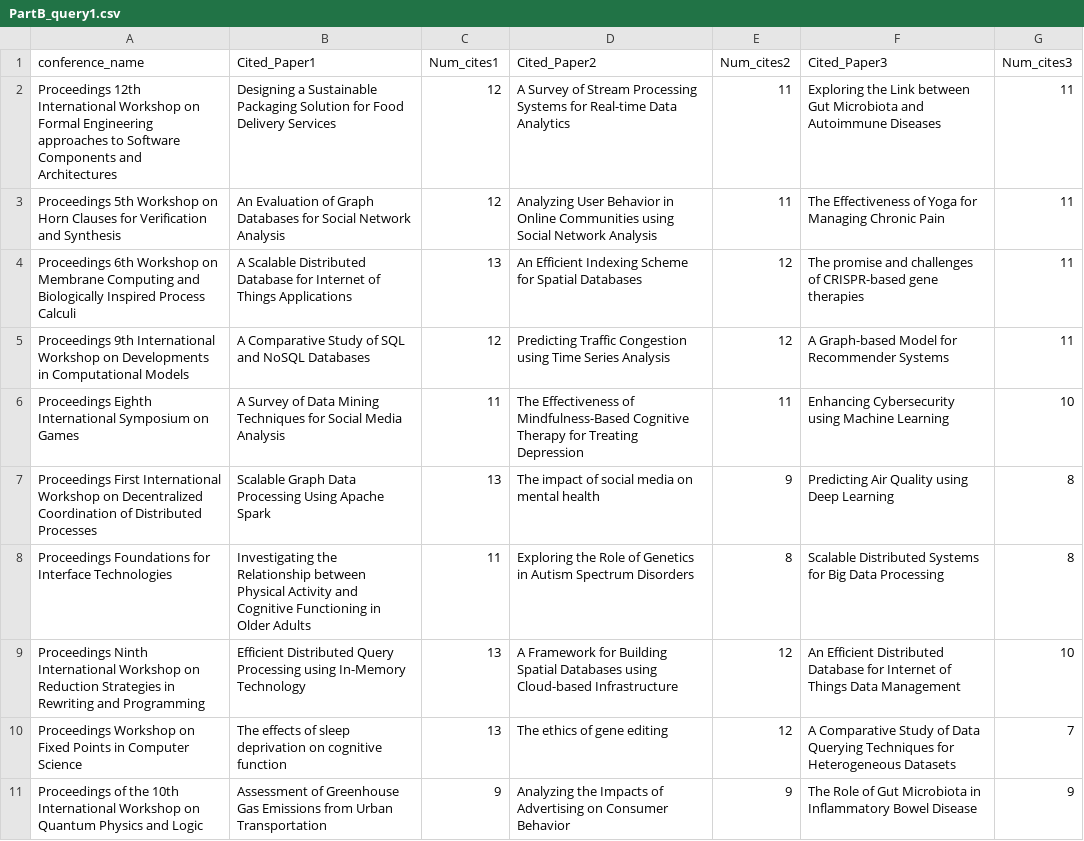
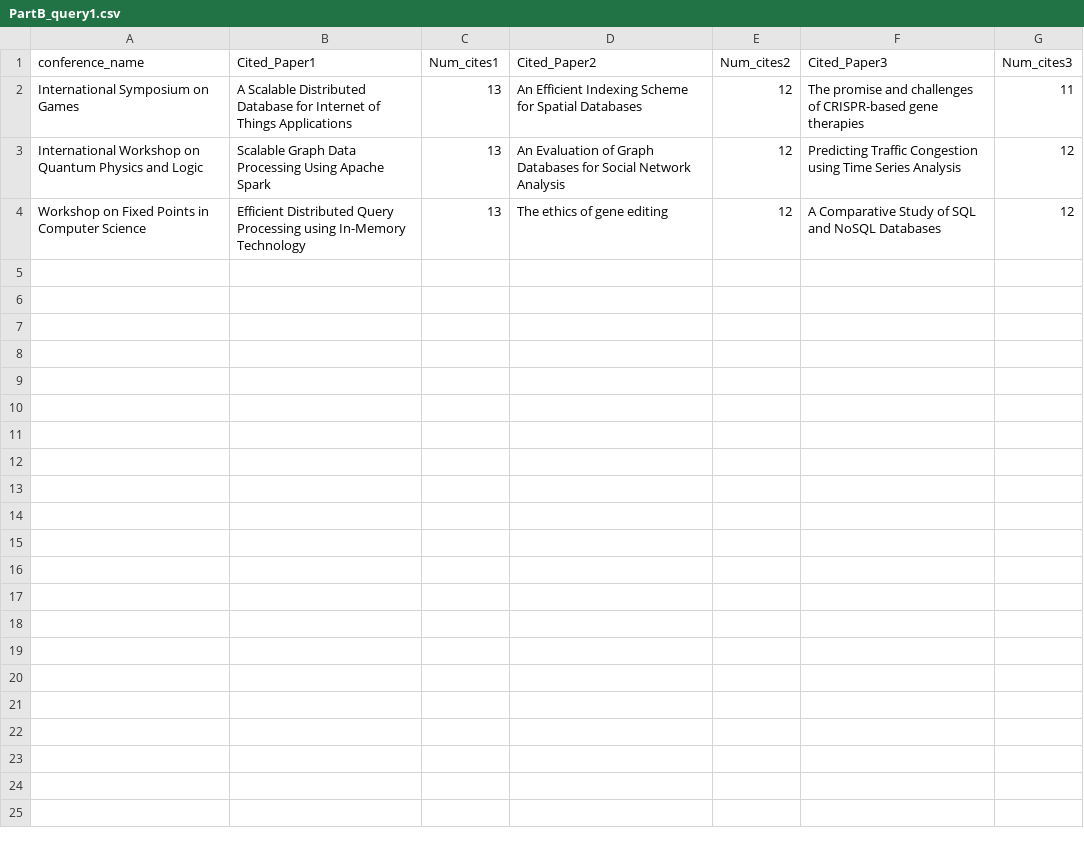
Before and after one commit to emmanuelfwerr/SDM_upc, a CSV file: PartB_query1.csv, drawn as a sheet.

Commit message:
update Part B

```diff
--- a/PartB_query1.csv
+++ b/PartB_query1.csv
@@ -1,11 +1,4 @@
 conference_name;Cited_Paper1;Num_cites1;Cited_Paper2;Num_cites2;Cited_Paper3;Num_cites3
-Proceedings 12th International Workshop on Formal Engineering approaches to Software Components and Architectures;Designing a Sustainable Packaging Solution for Food Delivery Services;12;A Survey of Stream Processing Systems for Real-time Data Analytics;11;Exploring the Link between Gut Microbiota and Autoimmune Diseases;11
-Proceedings 5th Workshop on Horn Clauses for Verification and Synthesis;An Evaluation of Graph Databases for Social Network Analysis;12;Analyzing User Behavior in Online Communities using Social Network Analysis;11;The Effectiveness of Yoga for Managing Chronic Pain;11
-Proceedings 6th Workshop on Membrane Computing and Biologically Inspired Process Calculi;A Scalable Distributed Database for Internet of Things Applications;13;An Efficient Indexing Scheme for Spatial Databases;12;The promise and challenges of CRISPR-based gene therapies;11
-Proceedings 9th International Workshop on Developments in Computational Models;A Comparative Study of SQL and NoSQL Databases;12;Predicting Traffic Congestion using Time Series Analysis;12;A Graph-based Model for Recommender Systems;11
-Proceedings Eighth International Symposium on Games;A Survey of Data Mining Techniques for Social Media Analysis;11;The Effectiveness of Mindfulness-Based Cognitive Therapy for Treating Depression;11;Enhancing Cybersecurity using Machine Learning;10
-Proceedings First International Workshop on Decentralized Coordination of Distributed Processes;Scalable Graph Data Processing Using Apache Spark;13;The impact of social media on mental health;9;Predicting Air Quality using Deep Learning;8
-Proceedings Foundations for Interface Technologies;Investigating the Relationship between Physical Activity and Cognitive Functioning in Older Adults;11;Exploring the Role of Genetics in Autism Spectrum Disorders;8;Scalable Distributed Systems for Big Data Processing;8
-Proceedings Ninth International Workshop on Reduction Strategies in Rewriting and Programming;Efficient Distributed Query Processing using In-Memory Technology;13;A Framework for Building Spatial Databases using Cloud-based Infrastructure;12;An Efficient Distributed Database for Internet of Things Data Management;10
-Proceedings Workshop on Fixed Points in Computer Science;The effects of sleep deprivation on cognitive function;13;The ethics of gene editing;12;A Comparative Study of Data Querying Techniques for Heterogeneous Datasets;7
-Proceedings of the 10th International Workshop on Quantum Physics and Logic;Assessment of Greenhouse Gas Emissions from Urban Transportation;9;Analyzing the Impacts of Advertising on Consumer Behavior;9;The Role of Gut Microbiota in Inflammatory Bowel Disease;9
+International Symposium on Games;A Scalable Distributed Database for Internet of Things Applications;13;An Efficient Indexing Scheme for Spatial Databases;12;The promise and challenges of CRISPR-based gene therapies;11
+International Workshop on Quantum Physics and Logic;Scalable Graph Data Processing Using Apache Spark;13;An Evaluation of Graph Databases for Social Network Analysis;12;Predicting Traffic Congestion using Time Series Analysis;12
+Workshop on Fixed Points in Computer Science;Efficient Distributed Query Processing using In-Memory Technology;13;The ethics of gene editing;12;A Comparative Study of SQL and NoSQL Databases;12
```
Also changed, not shown: PartB_query2.csv, 1 other file.
